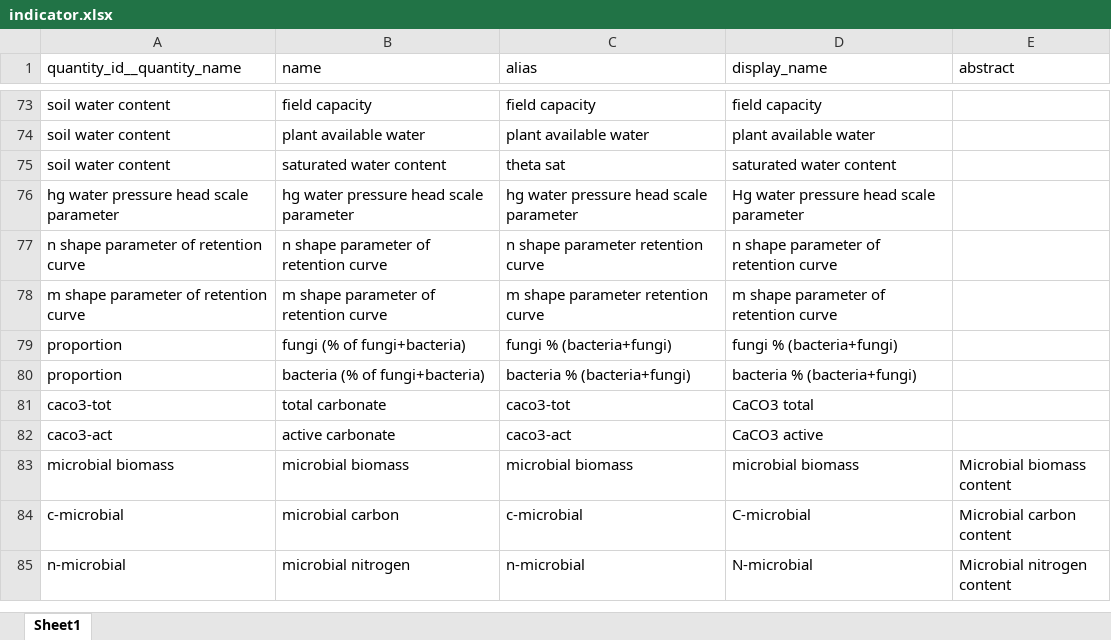
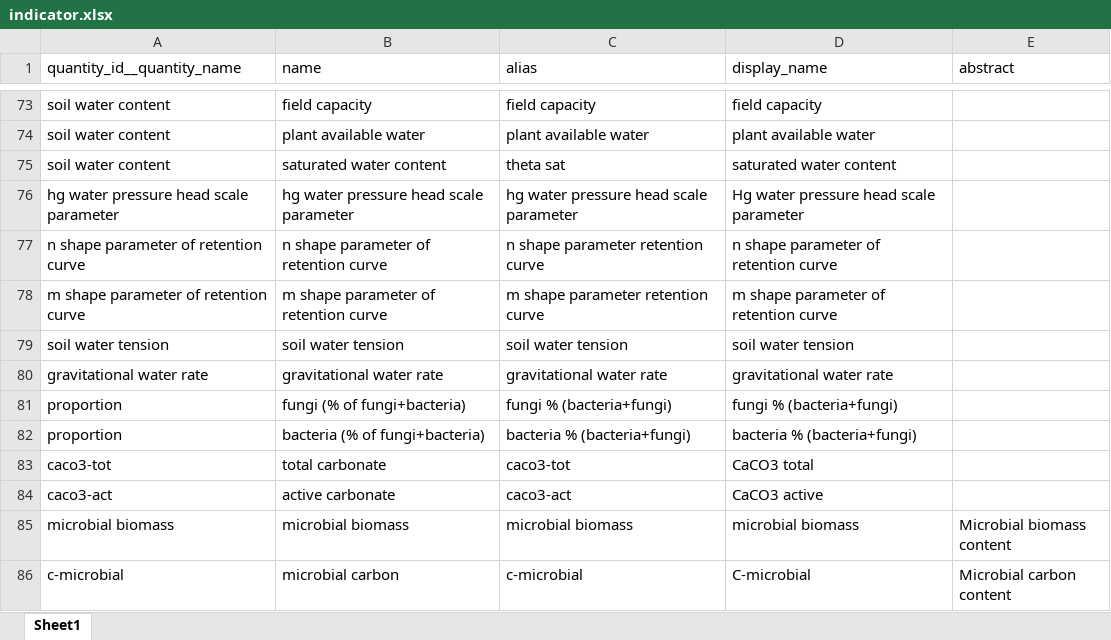
Before and after one commit to xspatula/xspatula_ai4sh, an Excel workbook: ai4sh/import_data/utility/observation/excel/indicator.xlsx, sheet Sheet1, drawn as a sheet; only a part is shown, gaps mark what is left out; the shorter side is filled out with more unchanged rows; values as stored, in another font and other column widths than the file's, no borders; the diff names each change by its address in the sheet, - before the commit and + after, or states it on an @@ line.

Commit message:
indicator.xls update

```diff
--- a/ai4sh/import_data/utility/observation/excel/indicator.xlsx (sheet Sheet1)
+++ b/ai4sh/import_data/utility/observation/excel/indicator.xlsx (sheet Sheet1)
+row 79: soil water tension | soil water tension | soil water tension | soil water tension
+row 80: gravitational water rate | gravitational water rate | gravitational water rate | gravitational water rate
```
